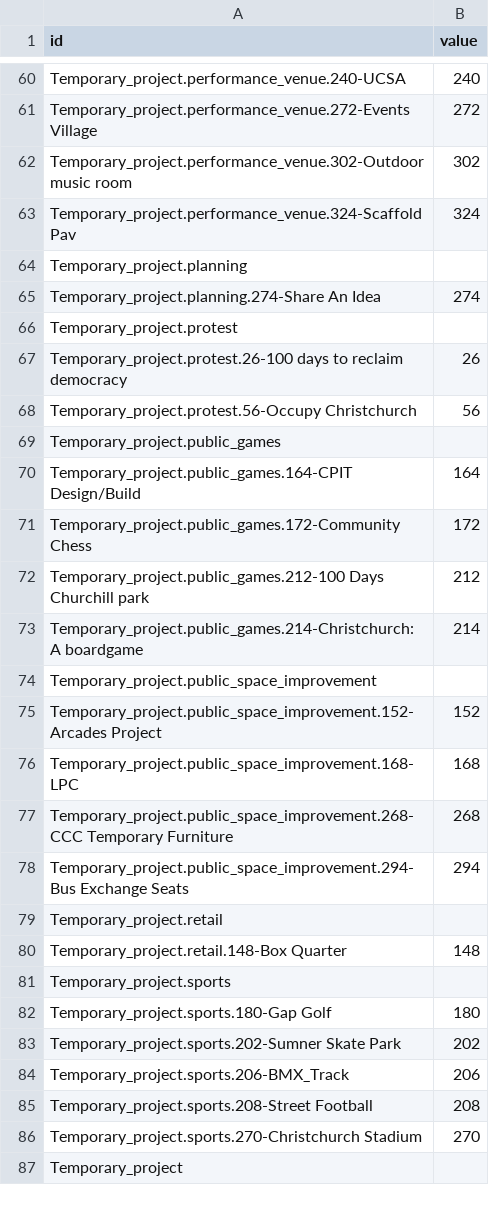
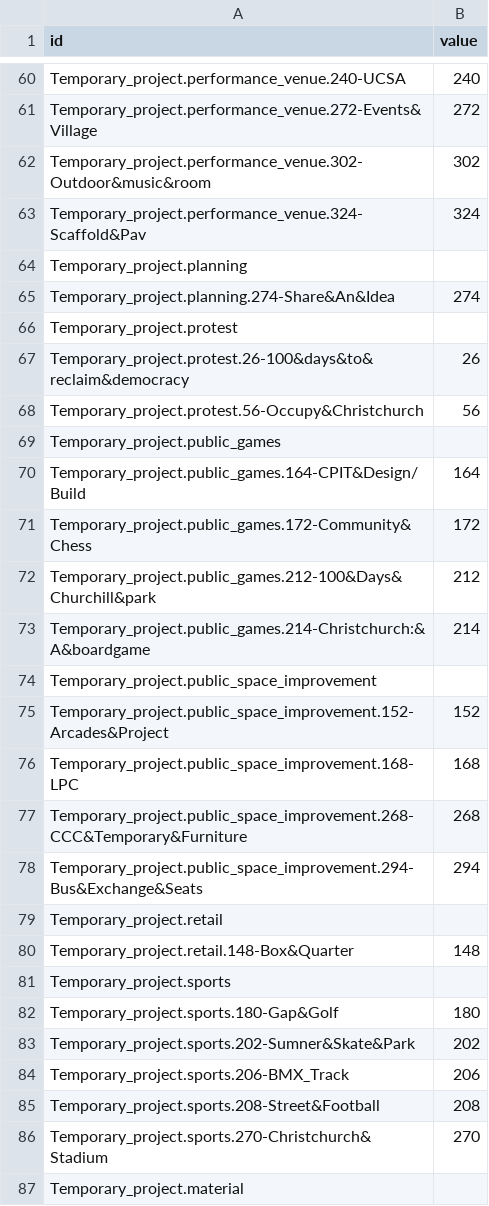
Before and after one commit to mrbarnabyb/dendo-function, a CSV file: TransitionalProjects.csv, drawn as a sheet; only a part is shown, gaps mark what is left out; the diff covers the shown part only; the diff names each change by its address in the sheet, - before the commit and + after, or states it on an @@ line.

```diff
--- a/TransitionalProjects.csv
+++ b/TransitionalProjects.csv
-A61 (id): Temporary_project.performance_venue.272-Events Village
+A61 (id): Temporary_project.performance_venue.272-Events&Village
-A62 (id): Temporary_project.performance_venue.302-Outdoor music room
+A62 (id): Temporary_project.performance_venue.302-Outdoor&music&room
-A63 (id): Temporary_project.performance_venue.324-Scaffold Pav
+A63 (id): Temporary_project.performance_venue.324-Scaffold&Pav
-A65 (id): Temporary_project.planning.274-Share An Idea
+A65 (id): Temporary_project.planning.274-Share&An&Idea
-A67 (id): Temporary_project.protest.26-100 days to reclaim democracy
+A67 (id): Temporary_project.protest.26-100&days&to&reclaim&democracy
-A68 (id): Temporary_project.protest.56-Occupy Christchurch
+A68 (id): Temporary_project.protest.56-Occupy&Christchurch
-A70 (id): Temporary_project.public_games.164-CPIT Design/Build
+A70 (id): Temporary_project.public_games.164-CPIT&Design/Build
-A71 (id): Temporary_project.public_games.172-Community Chess
+A71 (id): Temporary_project.public_games.172-Community&Chess
-A72 (id): Temporary_project.public_games.212-100 Days Churchill park
+A72 (id): Temporary_project.public_games.212-100&Days&Churchill&park
-A73 (id): Temporary_project.public_games.214-Christchurch: A boardgame
+A73 (id): Temporary_project.public_games.214-Christchurch:&A&boardgame
-A75 (id): Temporary_project.public_space_improvement.152-Arcades Project
+A75 (id): Temporary_project.public_space_improvement.152-Arcades&Project
-A77 (id): Temporary_project.public_space_improvement.268-CCC Temporary Furniture
+A77 (id): Temporary_project.public_space_improvement.268-CCC&Temporary&Furniture
-A78 (id): Temporary_project.public_space_improvement.294-Bus Exchange Seats
+A78 (id): Temporary_project.public_space_improvement.294-Bus&Exchange&Seats
-A80 (id): Temporary_project.retail.148-Box Quarter
+A80 (id): Temporary_project.retail.148-Box&Quarter
-A82 (id): Temporary_project.sports.180-Gap Golf
+A82 (id): Temporary_project.sports.180-Gap&Golf
-A83 (id): Temporary_project.sports.202-Sumner Skate Park
+A83 (id): Temporary_project.sports.202-Sumner&Skate&Park
-A85 (id): Temporary_project.sports.208-Street Football
+A85 (id): Temporary_project.sports.208-Street&Football
-A86 (id): Temporary_project.sports.270-Christchurch Stadium
+A86 (id): Temporary_project.sports.270-Christchurch&Stadium
-A87 (id): Temporary_project
+A87 (id): Temporary_project.material
```
Also changed, not shown: 58 edited cells elsewhere in this file.
